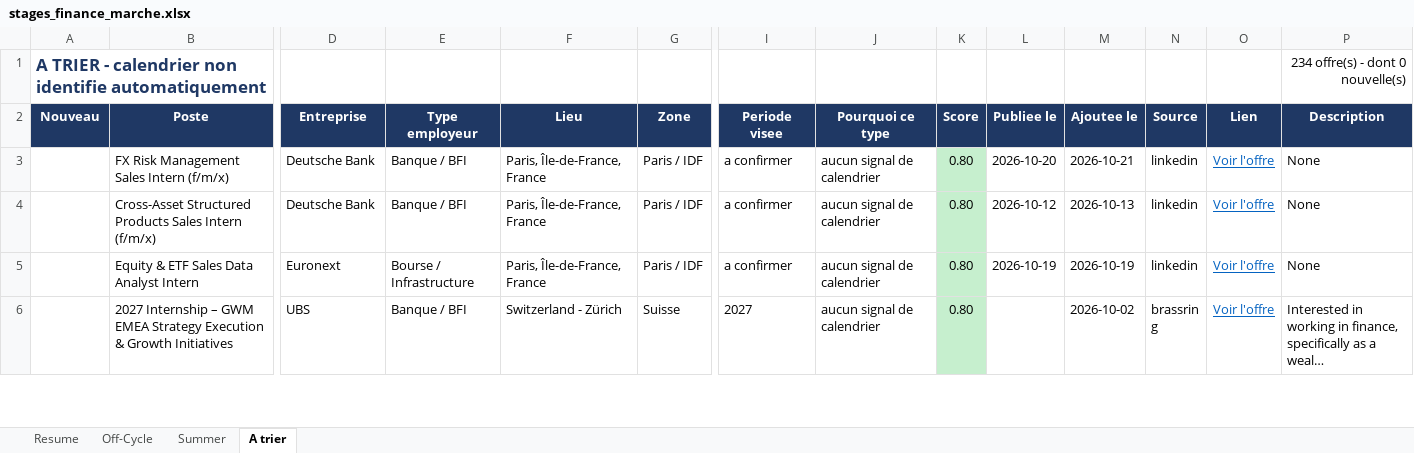
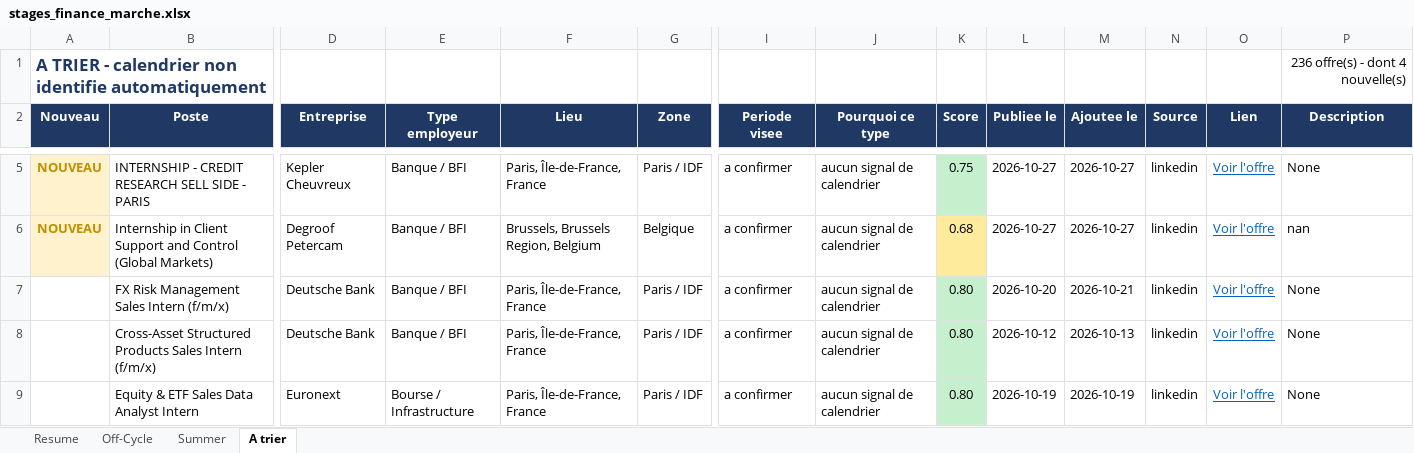
Before and after one commit to sasa2302/finance-internship-scraper, an Excel workbook: data/stages_finance_marche.xlsx, sheet A trier, drawn as a sheet; only a part is shown, gaps mark what is left out; the shorter side is filled out with more unchanged rows; long unchanged cells end in …; values as stored, in another font and other column widths than the file's, no borders; rows hold the shown columns only; the diff covers the shown part only; the diff names each change by its address in the sheet, - before the commit and + after, or states it on an @@ line.

```diff
--- a/data/stages_finance_marche.xlsx (sheet A trier)
+++ b/data/stages_finance_marche.xlsx (sheet A trier)
-P1 (Description): 234 offre(s) - dont 0 nouvelle(s)
+P1 (Description): 236 offre(s) - dont 4 nouvelle(s)
+row 5: NOUVEAU | INTERNSHIP - CREDIT RESEARCH SELL SIDE - PARIS | Kepler Cheuvreux | Banque / BFI | Paris, Île-de-France, France | Paris / IDF | a confirmer | aucun signal de calendrier | 0.75 | 2026-10-27 | 2026-10-27 | linkedin | Voir l'offre | None
+row 6: NOUVEAU | Internship in Client Support and Control (Global Markets) | Degroof Petercam | Banque / BFI | Brussels, Brussels Region, Belgium | Belgique | a confirmer | aucun signal de calendrier | 0.68 | 2026-10-27 | 2026-10-27 | linkedin | Voir l'offre | nan
```
Also changed, not shown: 2 added rows and 2 removed rows elsewhere in this sheet, sheet Off-Cycle, sheet Summer, sheet Resume, 2 other files.
